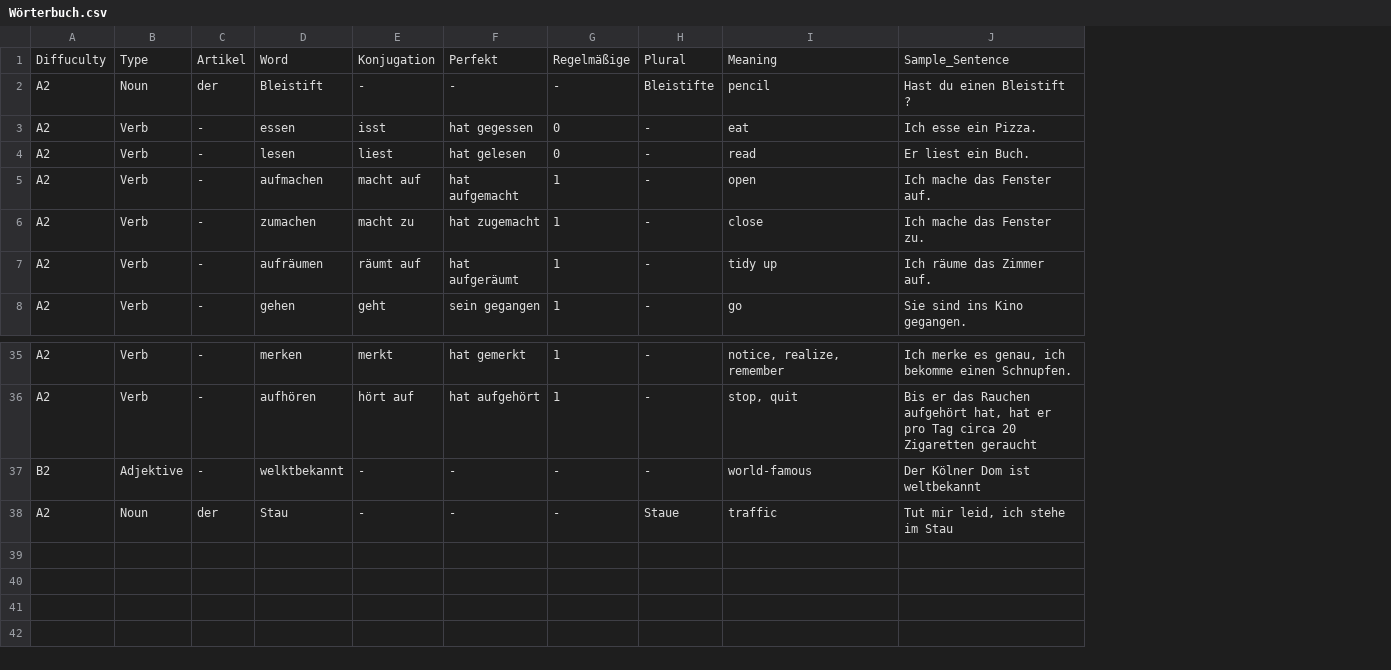
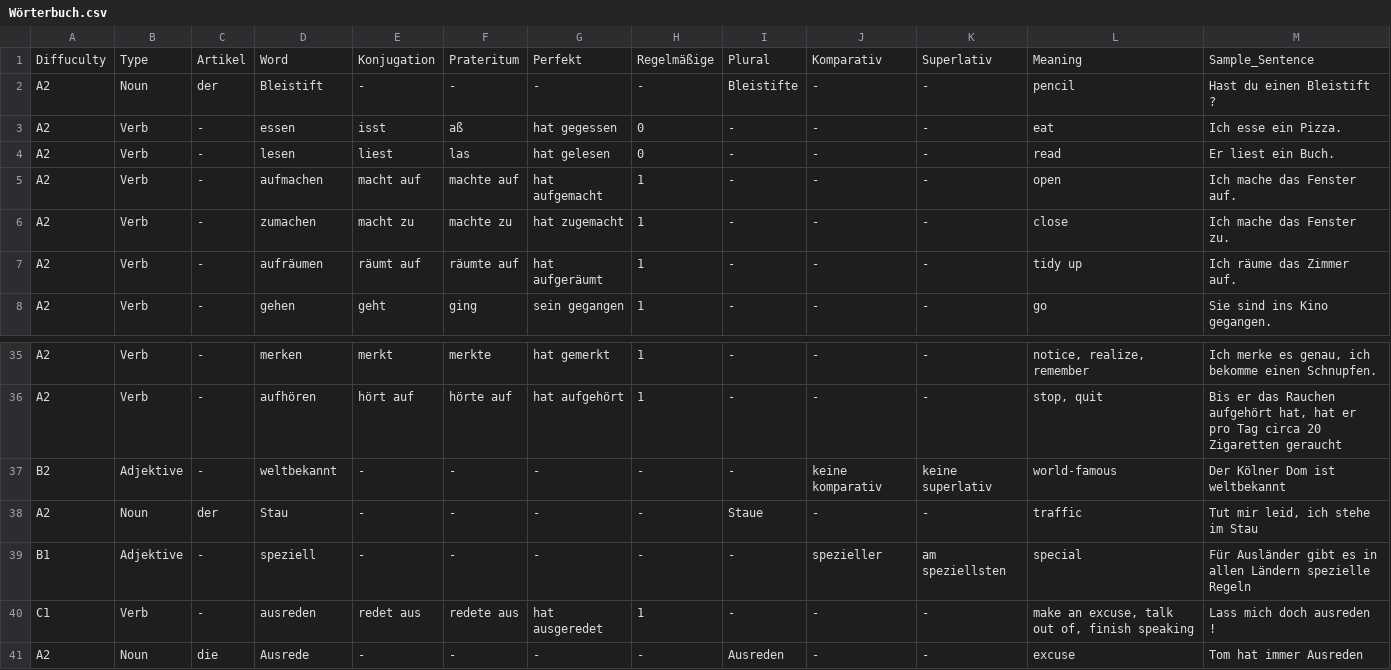
Before and after one commit to loriscience/word_trainer_german, a CSV file: Wörterbuch.csv, drawn as a sheet; only a part is shown, gaps mark what is left out; the diff names each change by its address in the sheet, - before the commit and + after, or states it on an @@ line.

```diff
--- a/Wörterbuch.csv
+++ b/Wörterbuch.csv
+column F, rows 1-8: Prateritum | - | aß | las | machte auf | machte zu | räumte auf | ging; rows 35-38: merkte | hörte auf | - | -
+column J, rows 1-8: Komparativ | - | - | - | - | - | - | -; rows 35-38: - | - | keine komparativ | -
+column K, rows 1-8: Superlativ | - | - | - | - | - | - | -; rows 35-38: - | - | keine superlativ | -
-D37: welktbekannt
+D37: weltbekannt
+row 39: B1 | Adjektive | - | speziell | - | - | - | - | - | spezieller | am speziellsten | special | Für Ausländer gibt es in allen Ländern spezielle Regeln
+row 40: C1 | Verb | - | ausreden | redet aus | redete aus | hat ausgeredet | 1 | - | - | - | make an excuse, talk out of, finish speaking | Lass mich doch ausreden !
+row 41: A2 | Noun | die | Ausrede | - | - | - | - | Ausreden | - | - | excuse | Tom hat immer Ausreden
```
Also changed, not shown: 1 other file.
